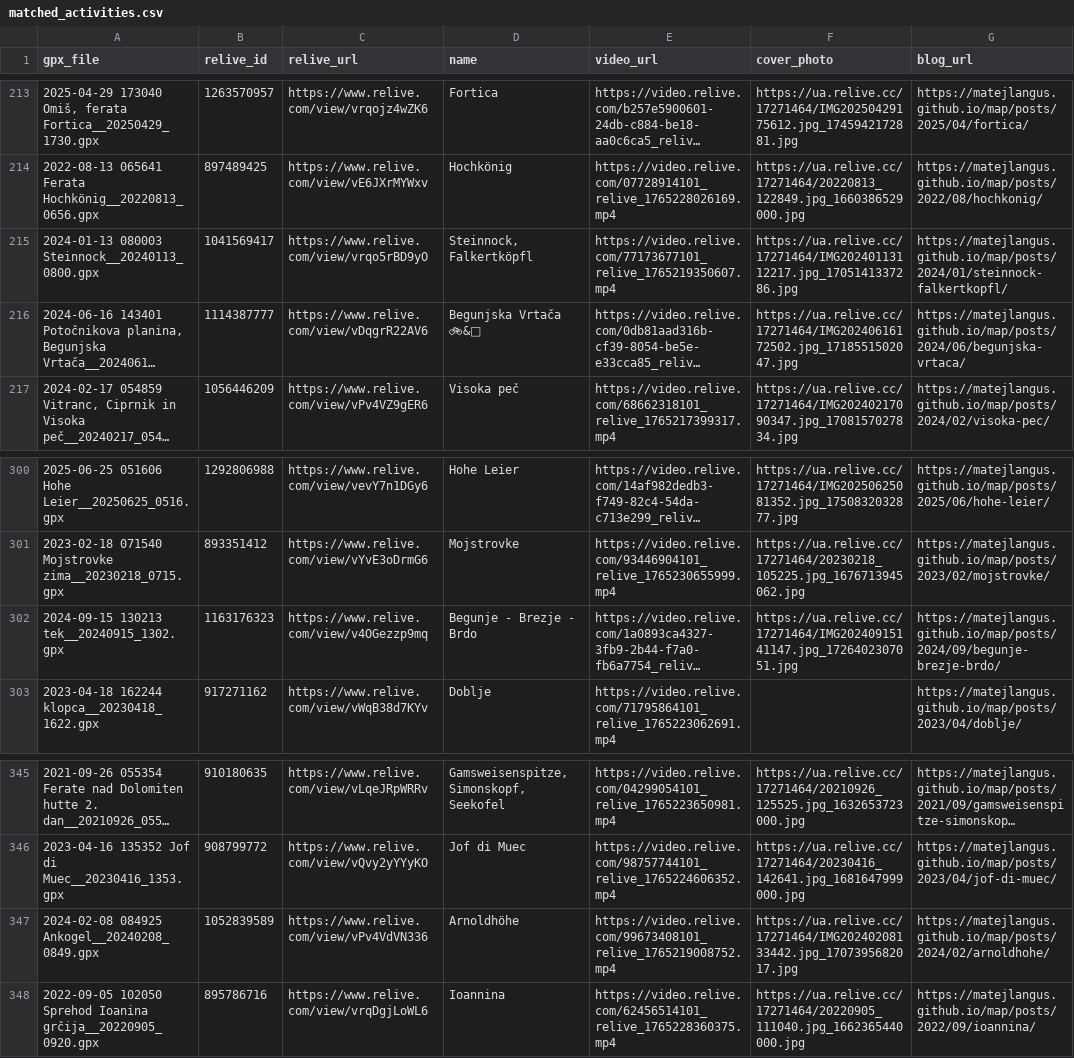
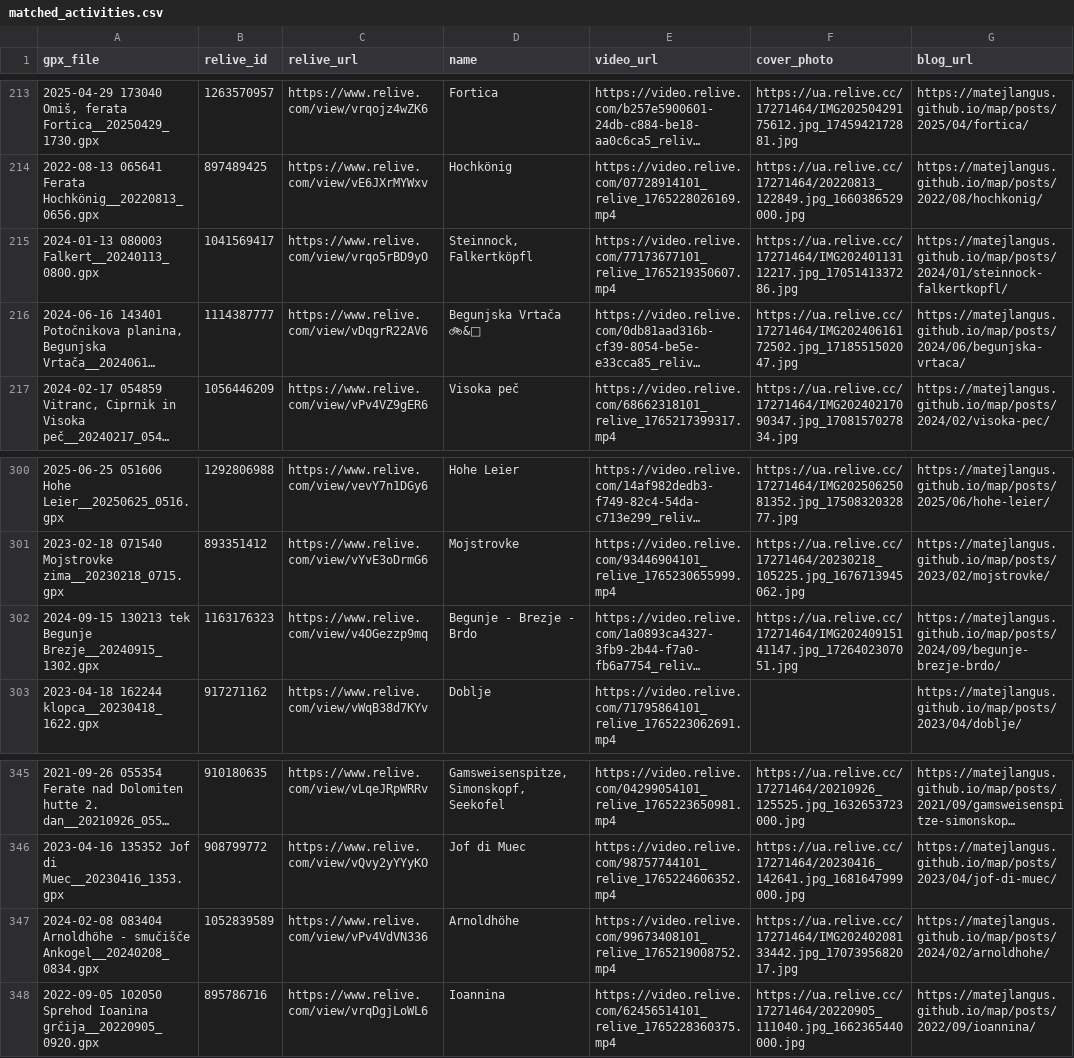
Before and after one commit to MatejLangus/map, a CSV file: matched_activities.csv, drawn as a sheet; only a part is shown, gaps mark what is left out; long unchanged cells end in …; the diff covers the shown part only; the diff names each change by its address in the sheet, - before the commit and + after, or states it on an @@ line.

```diff
--- a/matched_activities.csv
+++ b/matched_activities.csv
-A215 (gpx_file): 2024-01-13 080003 Steinnock__20240113_0800.gpx
+A215 (gpx_file): 2024-01-13 080003 Falkert__20240113_0800.gpx
-A302 (gpx_file): 2024-09-15 130213 tek__20240915_1302.gpx
+A302 (gpx_file): 2024-09-15 130213 tek Begunje Brezje__20240915_1302.gpx
-A347 (gpx_file): 2024-02-08 084925 Ankogel__20240208_0849.gpx
+A347 (gpx_file): 2024-02-08 083404 Arnoldhöhe - smučišče Ankogel__20240208_0834.gpx
```
Also changed, not shown: 17 added rows and 2 edited cells elsewhere in this file, 50 other files.
